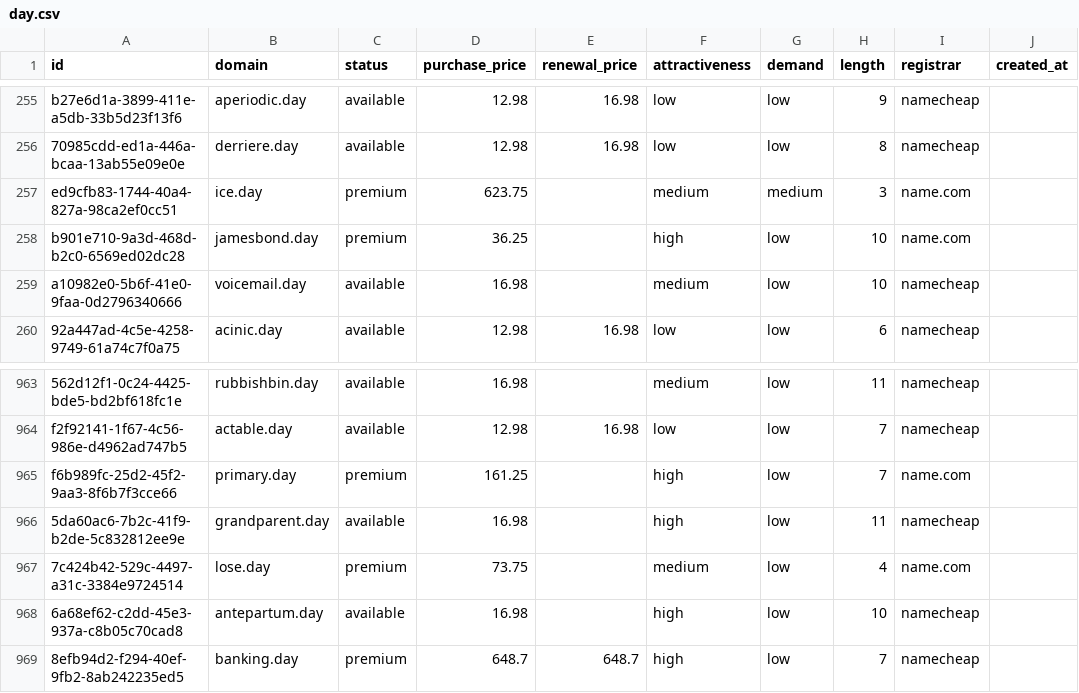
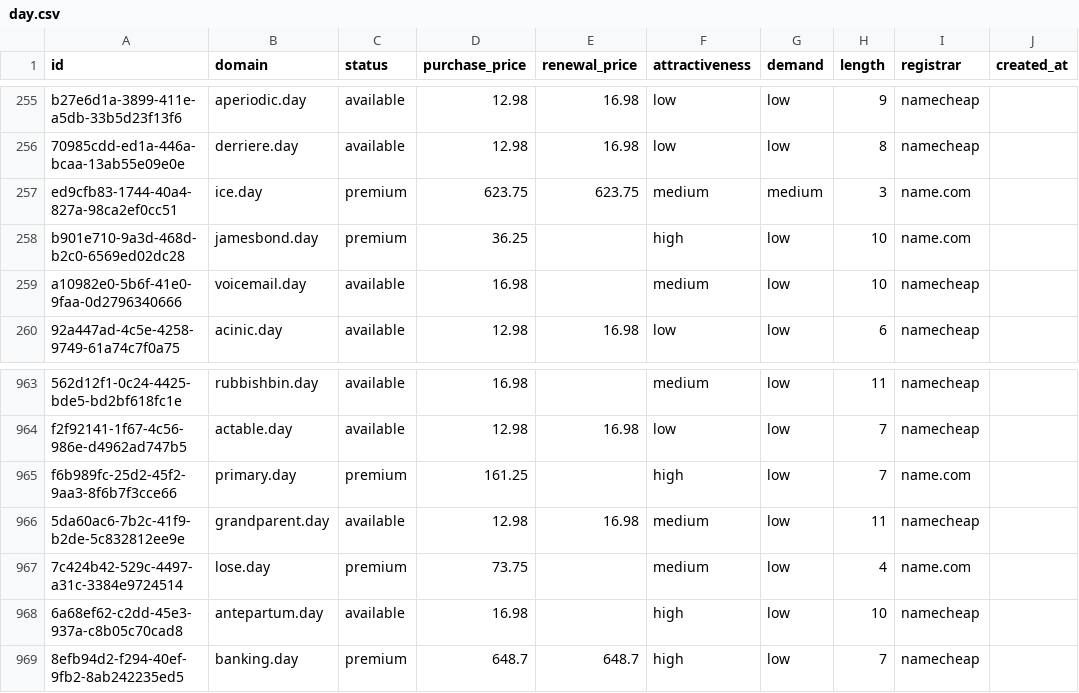
Before and after one commit to UniqueDomains/day-oneword-domains, a CSV file: day.csv, drawn as a sheet; only a part is shown, gaps mark what is left out; the diff names each change by its address in the sheet, - before the commit and + after, or states it on an @@ line.

Commit message:
Domains update

```diff
--- a/day.csv
+++ b/day.csv
-E257 (renewal_price): (empty)
+E257 (renewal_price): 623.75
-D966 (purchase_price): 16.98
+D966 (purchase_price): 12.98
-E966 (renewal_price): (empty)
+E966 (renewal_price): 16.98
-F966 (attractiveness): high
+F966 (attractiveness): medium
```
Also changed, not shown: 4 other files.
